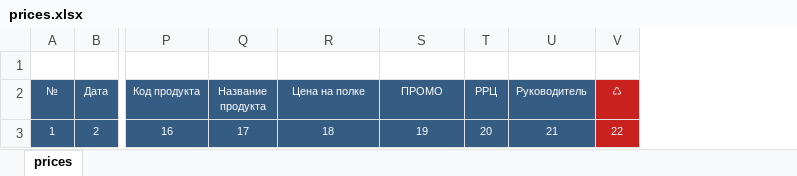
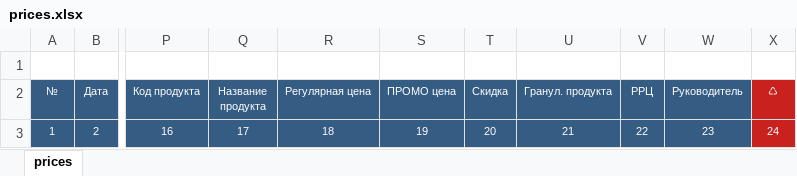
Before and after one commit to omobus/omobus-console, an Excel workbook: htdocs/assets/prices.xlsx, sheet prices, drawn as a sheet; only a part is shown, gaps mark what is left out; values as stored, in another font and other column widths than the file's, no borders; addresses are those after the commit; the diff names each change by its address in the sheet, - before the commit and + after, or states it on an @@ line.

Commit message:
prices, tech: added second (promo) price to the [price] document.

```diff
--- a/htdocs/assets/prices.xlsx (sheet prices)
+++ b/htdocs/assets/prices.xlsx (sheet prices)
+column T (Скидка), row 3: 20
+column U (Гранул. продукта), row 3: 21
-R2: Цена на полке
+R2: Регулярная цена
-S2: ПРОМО
+S2: ПРОМО цена
-V3 (РРЦ): 20
+V3 (РРЦ): 22
-W3 (Руководитель): 21
+W3 (Руководитель): 23
-X3 (♺): 22
+X3 (♺): 24
```
Also changed, not shown: 4 other files.
